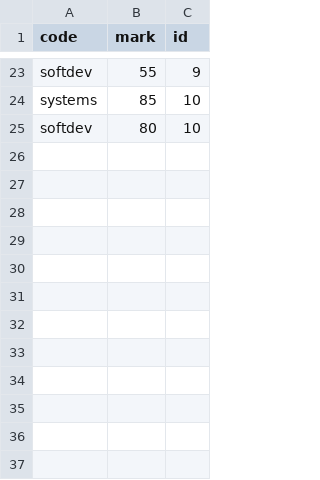
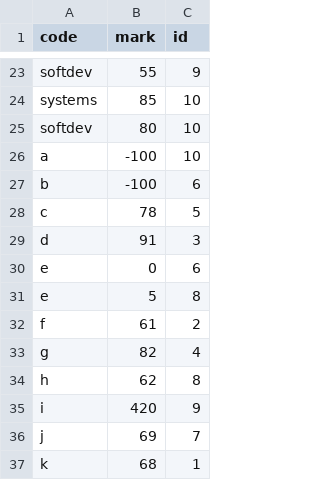
Before and after one commit to huiminwu/FallSoftDevHW, a CSV file: 17_db-nmcrnch/raw/courses.csv, drawn as a sheet; only a part is shown, gaps mark what is left out; the diff names each change by its address in the sheet, - before the commit and + after, or states it on an @@ line.

```diff
--- a/17_db-nmcrnch/raw/courses.csv
+++ b/17_db-nmcrnch/raw/courses.csv
+row 26: a | -100 | 10
+row 27: b | -100 | 6
+row 28: c | 78 | 5
+row 29: d | 91 | 3
+row 30: e | 0 | 6
+row 31: e | 5 | 8
+row 32: f | 61 | 2
+row 33: g | 82 | 4
+row 34: h | 62 | 8
+row 35: i | 420 | 9
+row 36: j | 69 | 7
+row 37: k | 68 | 1
```
Also changed, not shown: 2 other files.
